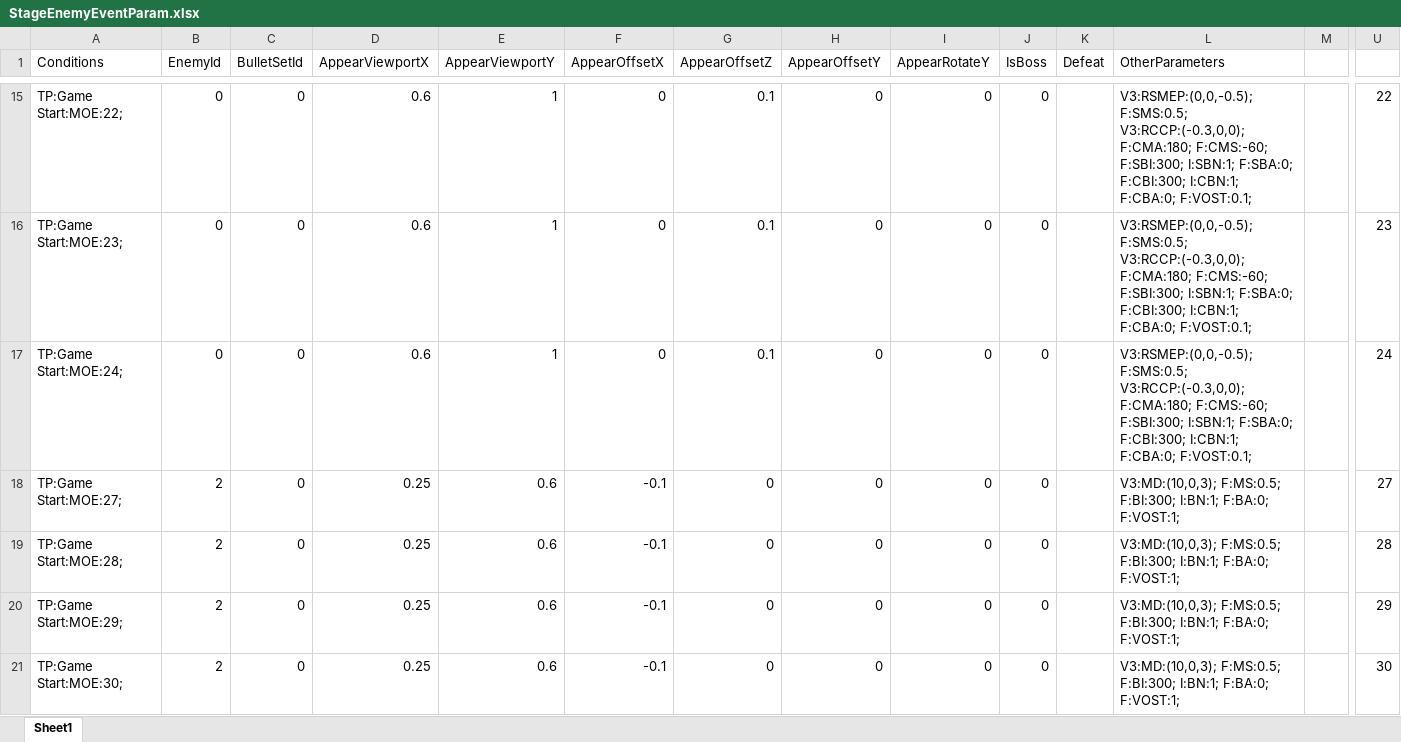
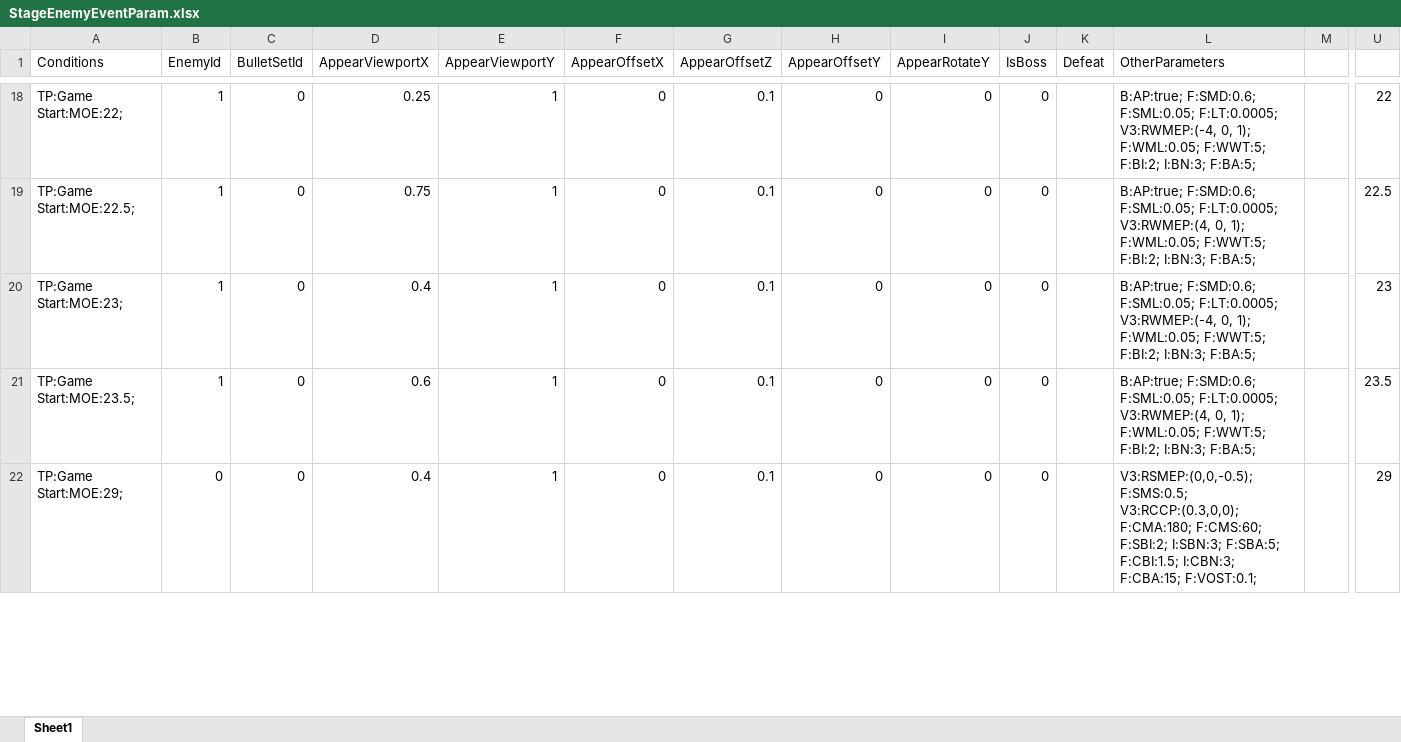
Before and after one commit to Gamu2059/SRC_Shooting, an Excel workbook: Assets/ExcelData/Stage/StageEnemyEventParam.xlsx, sheet Sheet1, drawn as a sheet; only a part is shown, gaps mark what is left out; values as stored, in another font and other column widths than the file's, no borders; removed rows and columns are numbered as before the commit, all else as after; rows hold the shown columns only; the diff covers the shown part only; the diff names each change by its address in the sheet, - before the commit and + after, or states it on an @@ line.

```diff
--- a/Assets/ExcelData/Stage/StageEnemyEventParam.xlsx (sheet Sheet1)
+++ b/Assets/ExcelData/Stage/StageEnemyEventParam.xlsx (sheet Sheet1)
-B18 (EnemyId): 0
+B18 (EnemyId): 1
-D18 (AppearViewportX): 0.6
+D18 (AppearViewportX): 0.25
-L18 (OtherParameters): V3:RSMEP:(0,0,-0.5); F:SMS:0.5; V3:RCCP:(-0.3,0,0); F:CMA:180; F:CMS:-60; F:SBI:300; I:SBN:1; F:SBA:0; F:CBI:300; I:CBN:1; F:CBA:0; F:VOST:0.1;
+L18 (OtherParameters): B:AP:true; F:SMD:0.6; F:SML:0.05; F:LT:0.0005; V3:RWMEP:(-4, 0, 1); F:WML:0.05; F:WWT:5; F:BI:2; I:BN:3; F:BA:5;
+row 19: TP:Game Start:MOE:22.5; | 1 | 0 | 0.75 | 1 | 0 | 0.1 | 0 | 0 | 0 |  | B:AP:true; F:SMD:0.6; F:SML:0.05; F:LT:0.0005; V3:RWMEP:(4, 0, 1); F:WML:0.05; F:WWT:5; F:BI:2; I:BN:3; F:BA:5; |  | 22.5
-B20:B21 (EnemyId): 0
+B20:B21 (EnemyId): 1
-D20 (AppearViewportX): 0.6
+D20 (AppearViewportX): 0.4
-L20 (OtherParameters): V3:RSMEP:(0,0,-0.5); F:SMS:0.5; V3:RCCP:(-0.3,0,0); F:CMA:180; F:CMS:-60; F:SBI:300; I:SBN:1; F:SBA:0; F:CBI:300; I:CBN:1; F:CBA:0; F:VOST:0.1;
+L20 (OtherParameters): B:AP:true; F:SMD:0.6; F:SML:0.05; F:LT:0.0005; V3:RWMEP:(-4, 0, 1); F:WML:0.05; F:WWT:5; F:BI:2; I:BN:3; F:BA:5;
-A21 (Conditions): TP:Game Start:MOE:24;
+A21 (Conditions): TP:Game Start:MOE:23.5;
-L21 (OtherParameters): V3:RSMEP:(0,0,-0.5); F:SMS:0.5; V3:RCCP:(-0.3,0,0); F:CMA:180; F:CMS:-60; F:SBI:300; I:SBN:1; F:SBA:0; F:CBI:300; I:CBN:1; F:CBA:0; F:VOST:0.1;
+L21 (OtherParameters): B:AP:true; F:SMD:0.6; F:SML:0.05; F:LT:0.0005; V3:RWMEP:(4, 0, 1); F:WML:0.05; F:WWT:5; F:BI:2; I:BN:3; F:BA:5;
-U21: 24
+U21: 23.5
-row 18: TP:Game Start:MOE:27; | 2 | 0 | 0.25 | 0.6 | -0.1 | 0 | 0 | 0 | 0 |  | V3:MD:(10,0,3); F:MS:0.5; F:BI:300; I:BN:1; F:BA:0; F:VOST:1; |  | 27
-row 19: TP:Game Start:MOE:28; | 2 | 0 | 0.25 | 0.6 | -0.1 | 0 | 0 | 0 | 0 |  | V3:MD:(10,0,3); F:MS:0.5; F:BI:300; I:BN:1; F:BA:0; F:VOST:1; |  | 28
-B22 (EnemyId): 2
+B22 (EnemyId): 0
-D22 (AppearViewportX): 0.25
+D22 (AppearViewportX): 0.4
-E22 (AppearViewportY): 0.6
+E22 (AppearViewportY): 1
-F22 (AppearOffsetX): -0.1
+F22 (AppearOffsetX): 0
-G22 (AppearOffsetZ): 0
+G22 (AppearOffsetZ): 0.1
-L22 (OtherParameters): V3:MD:(10,0,3); F:MS:0.5; F:BI:300; I:BN:1; F:BA:0; F:VOST:1;
+L22 (OtherParameters): V3:RSMEP:(0,0,-0.5); F:SMS:0.5; V3:RCCP:(0.3,0,0); F:CMA:180; F:CMS:60; F:SBI:2; I:SBN:3; F:SBA:5; F:CBI:1.5; I:CBN:3; F:CBA:15; F:VOST:0.1;
-row 21: TP:Game Start:MOE:30; | 2 | 0 | 0.25 | 0.6 | -0.1 | 0 | 0 | 0 | 0 |  | V3:MD:(10,0,3); F:MS:0.5; F:BI:300; I:BN:1; F:BA:0; F:VOST:1; |  | 30
```
Also changed, not shown: other rows of this sheet, formulas that keep their value, 33 other files.
